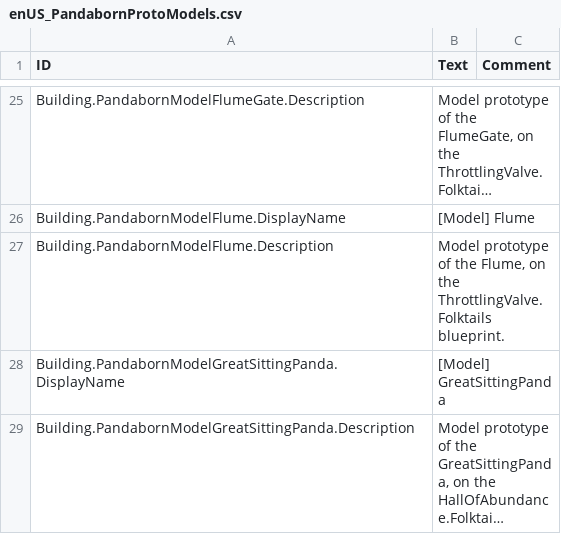
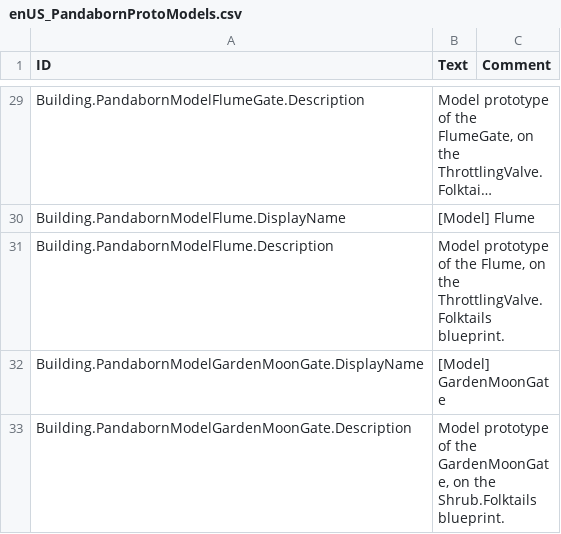
Before and after one commit to JigglyPanda/Timberborn-Pandaborn-Factions, a CSV file: proto/models/mod/Localizations/enUS_PandabornProtoModels.csv, drawn as a sheet; only a part is shown, gaps mark what is left out; the shorter side is filled out with more unchanged rows; long unchanged cells end in …; the diff covers the shown part only.

```diff
--- a/proto/models/mod/Localizations/enUS_PandabornProtoModels.csv
+++ b/proto/models/mod/Localizations/enUS_PandabornProtoModels.csv
@@ -27 +31,3 @@ Building.PandabornModelFlume.DisplayName,"[Model] Flume",
 Building.PandabornModelFlume.Description,"Model prototype of the Flume, on the ThrottlingValve.Folktails blueprint.",
+Building.PandabornModelGardenMoonGate.DisplayName,"[Model] GardenMoonGate",
+Building.PandabornModelGardenMoonGate.Description,"Model prototype of the GardenMoonGate, on the Shrub.Folktails blueprint.",
```
Also changed, not shown: 24 added rows elsewhere in this file, 16 other files.
